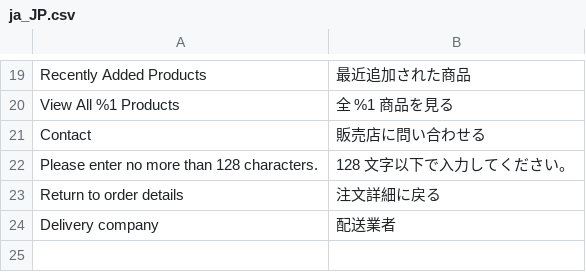
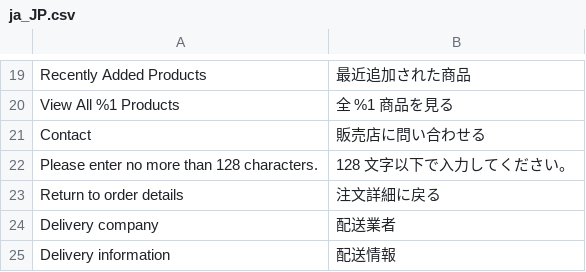
Before and after one commit to mguyenminh99/mirror-project, a CSV file: app/code/Mpx/Marketplace/i18n/ja_JP.csv, drawn as a sheet; only a part is shown, gaps mark what is left out; the diff names each change by its address in the sheet, - before the commit and + after, or states it on an @@ line.

```diff
--- a/app/code/Mpx/Marketplace/i18n/ja_JP.csv
+++ b/app/code/Mpx/Marketplace/i18n/ja_JP.csv
+row 25: Delivery information | 配送情報
```
Also changed, not shown: 14 other files.
